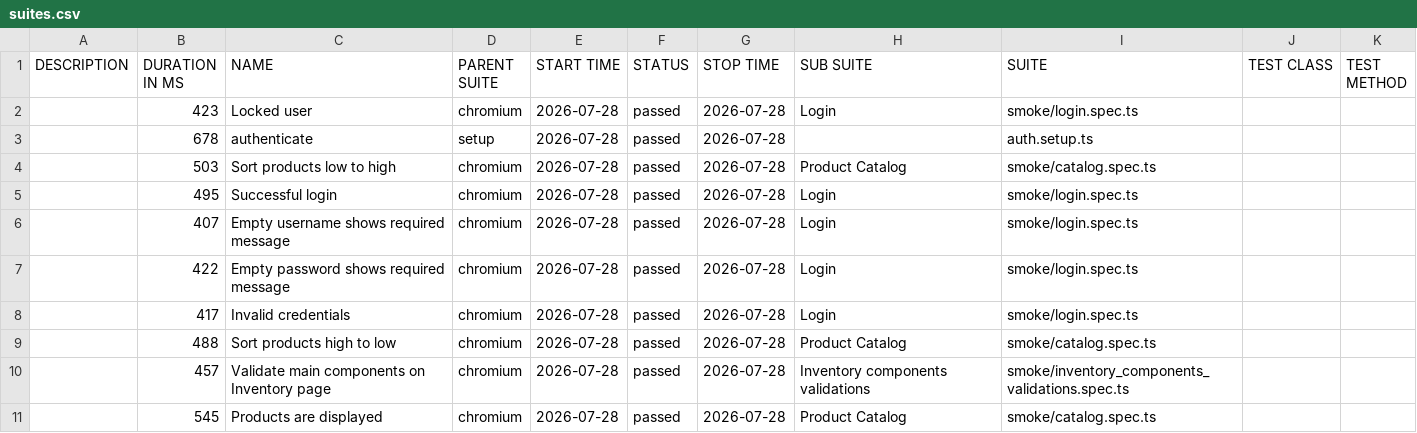
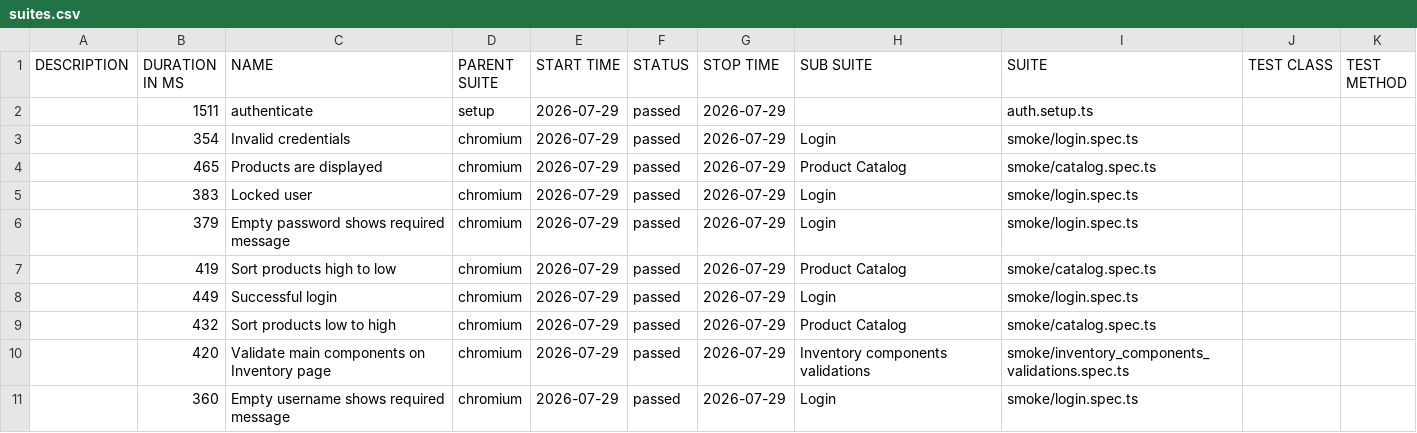
Before and after one commit to dtoseva/test-automation-framework, a CSV file: data/suites.csv, drawn as a sheet.

```diff
--- a/data/suites.csv
+++ b/data/suites.csv
@@ -1,11 +1,11 @@
 "DESCRIPTION","DURATION IN MS","NAME","PARENT SUITE","START TIME","STATUS","STOP TIME","SUB SUITE","SUITE","TEST CLASS","TEST METHOD"
-"","423","Locked user","chromium","2026-07-28","passed","2026-07-28","Login","smoke/login.spec.ts","",""
-"","678","authenticate","setup","2026-07-28","passed","2026-07-28","","auth.setup.ts","",""
-"","503","Sort products low to high","chromium","2026-07-28","passed","2026-07-28","Product Catalog","smoke/catalog.spec.ts","",""
-"","495","Successful login","chromium","2026-07-28","passed","2026-07-28","Login","smoke/login.spec.ts","",""
-"","407","Empty username shows required message","chromium","2026-07-28","passed","2026-07-28","Login","smoke/login.spec.ts","",""
-"","422","Empty password shows required message","chromium","2026-07-28","passed","2026-07-28","Login","smoke/login.spec.ts","",""
-"","417","Invalid credentials","chromium","2026-07-28","passed","2026-07-28","Login","smoke/login.spec.ts","",""
-"","488","Sort products high to low","chromium","2026-07-28","passed","2026-07-28","Product Catalog","smoke/catalog.spec.ts","",""
-"","457","Validate main components on Inventory page","chromium","2026-07-28","passed","2026-07-28","Inventory components validations","smoke/inventory_components_validations.spec.ts","",""
-"","545","Products are displayed","chromium","2026-07-28","passed","2026-07-28","Product Catalog","smoke/catalog.spec.ts","",""
+"","1511","authenticate","setup","2026-07-29","passed","2026-07-29","","auth.setup.ts","",""
+"","354","Invalid credentials","chromium","2026-07-29","passed","2026-07-29","Login","smoke/login.spec.ts","",""
+"","465","Products are displayed","chromium","2026-07-29","passed","2026-07-29","Product Catalog","smoke/catalog.spec.ts","",""
+"","383","Locked user","chromium","2026-07-29","passed","2026-07-29","Login","smoke/login.spec.ts","",""
+"","379","Empty password shows required message","chromium","2026-07-29","passed","2026-07-29","Login","smoke/login.spec.ts","",""
+"","419","Sort products high to low","chromium","2026-07-29","passed","2026-07-29","Product Catalog","smoke/catalog.spec.ts","",""
+"","449","Successful login","chromium","2026-07-29","passed","2026-07-29","Login","smoke/login.spec.ts","",""
+"","432","Sort products low to high","chromium","2026-07-29","passed","2026-07-29","Product Catalog","smoke/catalog.spec.ts","",""
+"","420","Validate main components on Inventory page","chromium","2026-07-29","passed","2026-07-29","Inventory components validations","smoke/inventory_components_validations.spec.ts","",""
+"","360","Empty username shows required message","chromium","2026-07-29","passed","2026-07-29","Login","smoke/login.spec.ts","",""
```
Also changed, not shown: 40 other files.
